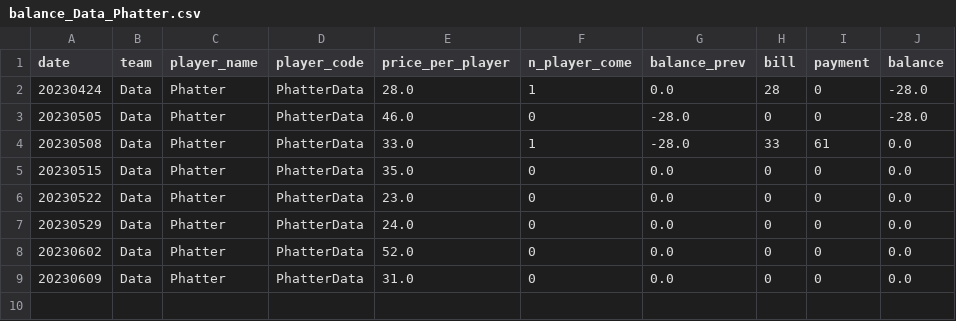
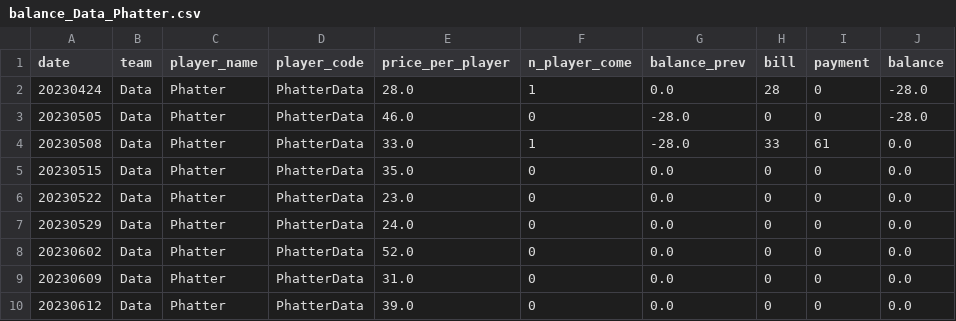
Before and after one commit to BenzSSuk/badminton-payment, a CSV file: account/by_player/balance_Data_Phatter.csv, drawn as a sheet; the diff names each change by its address in the sheet, - before the commit and + after, or states it on an @@ line.

```diff
--- a/account/by_player/balance_Data_Phatter.csv
+++ b/account/by_player/balance_Data_Phatter.csv
+row 10: 20230612 | Data | Phatter | PhatterData | 39.0 | 0 | 0.0 | 0 | 0 | 0.0
```
Also changed, not shown: account/by_player/balance_Design_Maigolf.csv, account/by_player/balance_IoT_Bank.csv, 51 other files.
